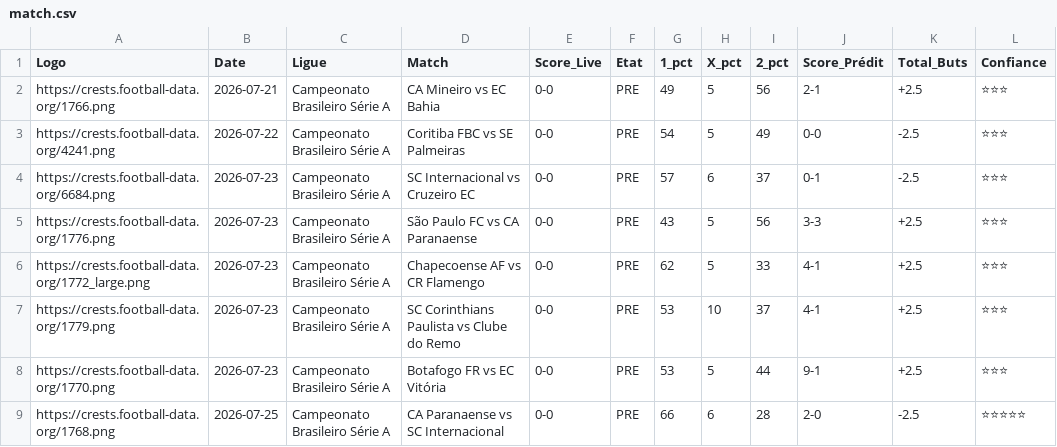
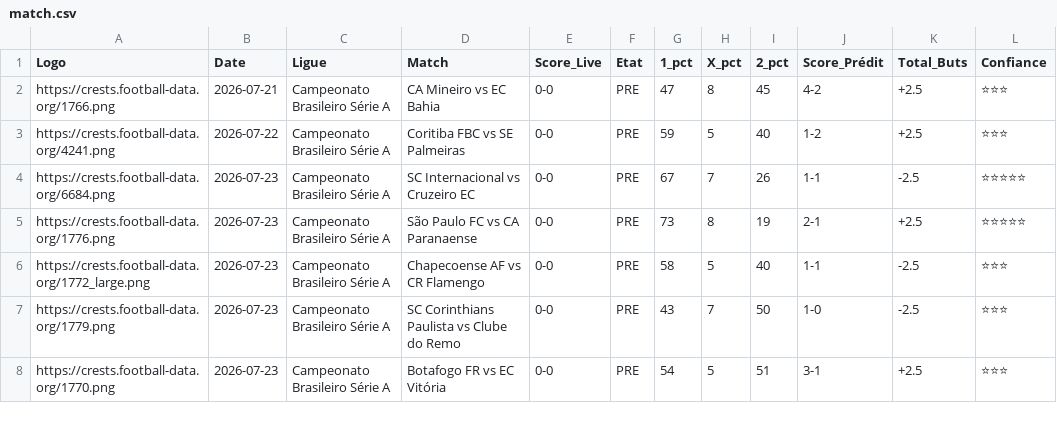
Before and after one commit to magangaromy7-del/ia-foot-hemery, a CSV file: match.csv, drawn as a sheet; only a part is shown; the diff covers the shown part only.

Commit message:
Mise à jour auto des matchs

```diff
--- a/match.csv
+++ b/match.csv
@@ -1,9 +1,8 @@
 Logo,Date,Ligue,Match,Score_Live,Etat,1_pct,X_pct,2_pct,Score_Prédit,Total_Buts,Confiance
-https://crests.football-data.org/1766.png,2026-07-21,Campeonato Brasileiro Série A,CA Mineiro vs EC Bahia,0-0,PRE,49,5,56,2-1,+2.5,⭐⭐⭐
-https://crests.football-data.org/4241.png,2026-07-22,Campeonato Brasileiro Série A,Coritiba FBC vs SE Palmeiras,0-0,PRE,54,5,49,0-0,-2.5,⭐⭐⭐
-https://crests.football-data.org/6684.png,2026-07-23,Campeonato Brasileiro Série A,SC Internacional vs Cruzeiro EC,0-0,PRE,57,6,37,0-1,-2.5,⭐⭐⭐
-https://crests.football-data.org/1776.png,2026-07-23,Campeonato Brasileiro Série A,São Paulo FC vs CA Paranaense,0-0,PRE,43,5,56,3-3,+2.5,⭐⭐⭐
-https://crests.football-data.org/1772_large.png,2026-07-23,Campeonato Brasileiro Série A,Chapecoense AF vs CR Flamengo,0-0,PRE,62,5,33,4-1,+2.5,⭐⭐⭐
-https://crests.football-data.org/1779.png,2026-07-23,Campeonato Brasileiro Série A,SC Corinthians Paulista vs Clube do Remo,0-0,PRE,53,10,37,4-1,+2.5,⭐⭐⭐
-https://crests.football-data.org/1770.png,2026-07-23,Campeonato Brasileiro Série A,Botafogo FR vs EC Vitória,0-0,PRE,53,5,44,9-1,+2.5,⭐⭐⭐
-https://crests.football-data.org/1768.png,2026-07-25,Campeonato Brasileiro Série A,CA Paranaense vs SC Internacional,0-0,PRE,66,6,28,2-0,-2.5,⭐⭐⭐⭐⭐
+https://crests.football-data.org/1766.png,2026-07-21,Campeonato Brasileiro Série A,CA Mineiro vs EC Bahia,0-0,PRE,47,8,45,4-2,+2.5,⭐⭐⭐
+https://crests.football-data.org/4241.png,2026-07-22,Campeonato Brasileiro Série A,Coritiba FBC vs SE Palmeiras,0-0,PRE,59,5,40,1-2,+2.5,⭐⭐⭐
+https://crests.football-data.org/6684.png,2026-07-23,Campeonato Brasileiro Série A,SC Internacional vs Cruzeiro EC,0-0,PRE,67,7,26,1-1,-2.5,⭐⭐⭐⭐⭐
+https://crests.football-data.org/1776.png,2026-07-23,Campeonato Brasileiro Série A,São Paulo FC vs CA Paranaense,0-0,PRE,73,8,19,2-1,+2.5,⭐⭐⭐⭐⭐
+https://crests.football-data.org/1772_large.png,2026-07-23,Campeonato Brasileiro Série A,Chapecoense AF vs CR Flamengo,0-0,PRE,58,5,40,1-1,-2.5,⭐⭐⭐
+https://crests.football-data.org/1779.png,2026-07-23,Campeonato Brasileiro Série A,SC Corinthians Paulista vs Clube do Remo,0-0,PRE,43,7,50,1-0,-2.5,⭐⭐⭐
+https://crests.football-data.org/1770.png,2026-07-23,Campeonato Brasileiro Série A,Botafogo FR vs EC Vitória,0-0,PRE,54,5,51,3-1,+2.5,⭐⭐⭐
```
Also changed, not shown: 2 added rows, 1 removed row and 28 edited cells elsewhere in this file.
